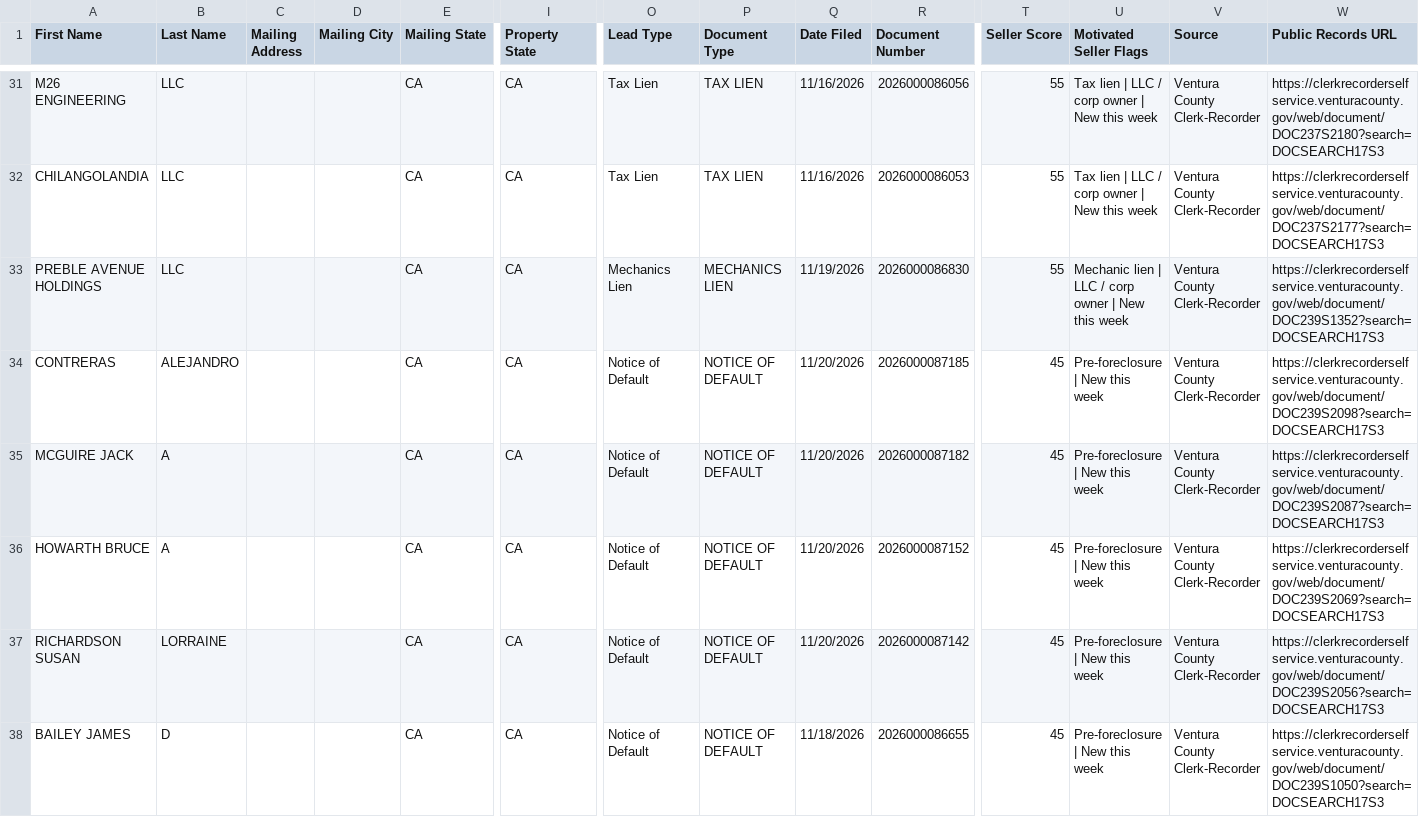
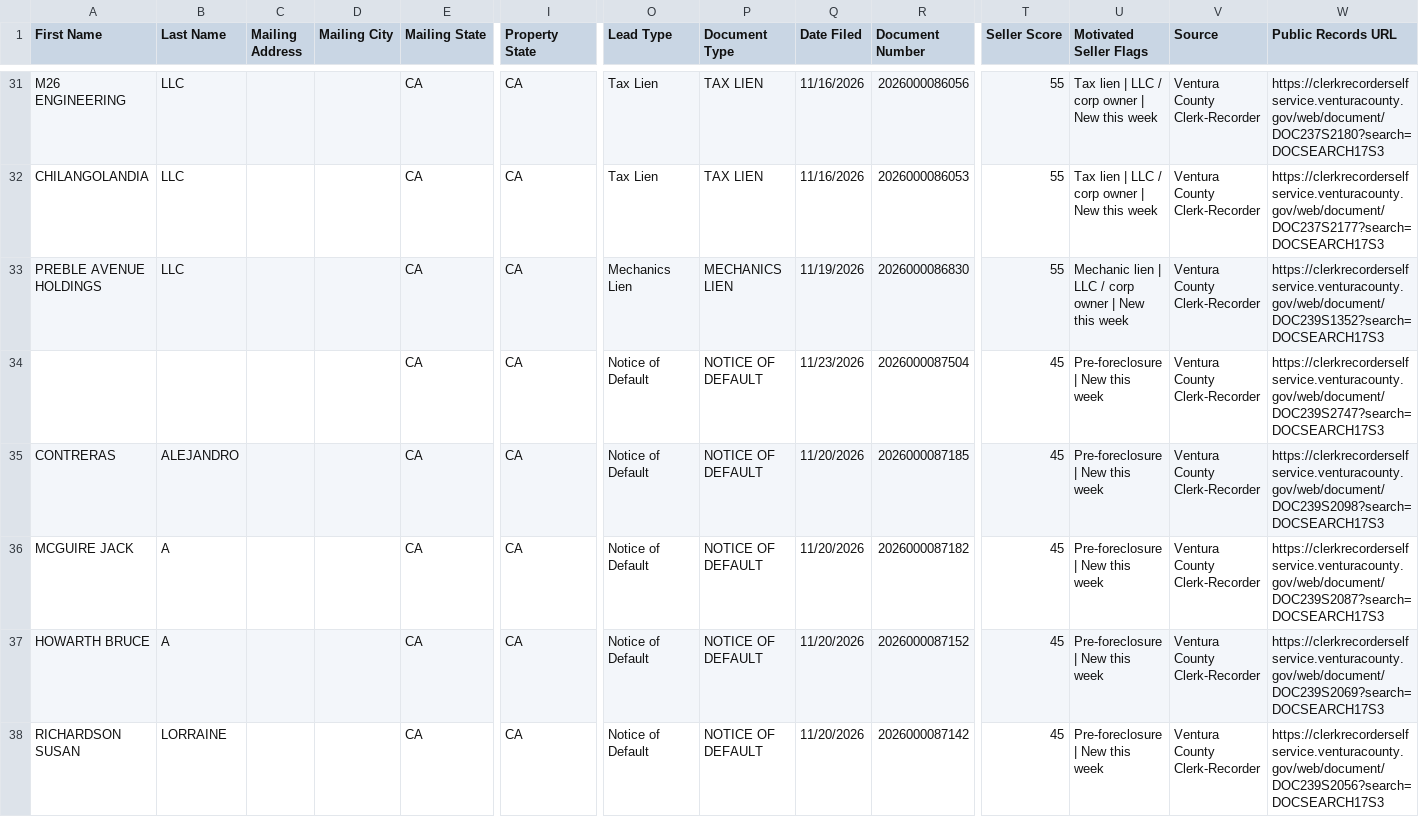
Before and after one commit to GarettME/Ventura-County_Intel, a CSV file: data/ghl_export.csv, drawn as a sheet; only a part is shown, gaps mark what is left out; the shorter side is filled out with more unchanged rows; rows hold the shown columns only; the diff names each change by its address in the sheet, - before the commit and + after, or states it on an @@ line.

```diff
--- a/data/ghl_export.csv
+++ b/data/ghl_export.csv
+row 34:  |  |  |  | CA | CA | Notice of Default | NOTICE OF DEFAULT | 11/23/2026 | 2026000087504 | 45 | Pre-foreclosure | New this week | Ventura County Clerk-Recorder | https://clerkrecorderselfservice.venturacounty.gov/web/document/DOC239S2747?search=DOCSEARCH17S3
```
Also changed, not shown: 2 other files.
